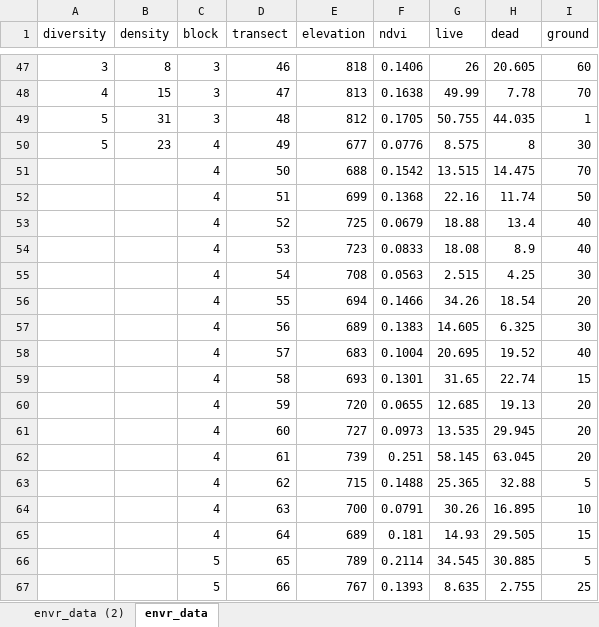
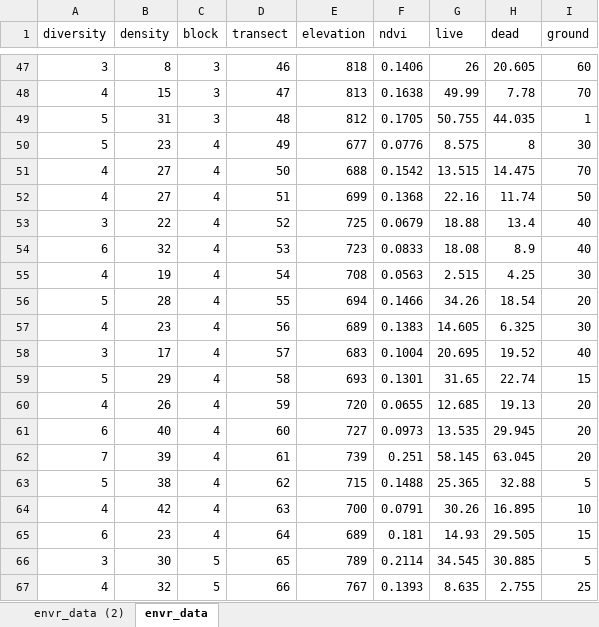
Before and after one commit to jatmasphere/Model-Selection, an Excel workbook: data/grass_data.xlsx, sheet envr_data, drawn as a sheet; only a part is shown, gaps mark what is left out; values as stored, in another font and other column widths than the file's, no borders; the diff covers the shown part only; the diff names each change by its address in the sheet, - before the commit and + after, or states it on an @@ line.

Commit message:
Cleaning up formatting, done with density portion

```diff
--- a/data/grass_data.xlsx (sheet envr_data)
+++ b/data/grass_data.xlsx (sheet envr_data)
-A51:A52 (diversity): (empty)
+A51:A52 (diversity): 4
-B51:B52 (density): (empty)
+B51:B52 (density): 27
-A53 (diversity): (empty)
+A53 (diversity): 3
-B53 (density): (empty)
+B53 (density): 22
-A54 (diversity): (empty)
+A54 (diversity): 6
-B54 (density): (empty)
+B54 (density): 32
-A55 (diversity): (empty)
+A55 (diversity): 4
-B55 (density): (empty)
+B55 (density): 19
-A56 (diversity): (empty)
+A56 (diversity): 5
-B56 (density): (empty)
+B56 (density): 28
-A57 (diversity): (empty)
+A57 (diversity): 4
-B57 (density): (empty)
+B57 (density): 23
-A58 (diversity): (empty)
+A58 (diversity): 3
-B58 (density): (empty)
+B58 (density): 17
-A59 (diversity): (empty)
+A59 (diversity): 5
-B59 (density): (empty)
+B59 (density): 29
-A60 (diversity): (empty)
+A60 (diversity): 4
-B60 (density): (empty)
+B60 (density): 26
-A61 (diversity): (empty)
+A61 (diversity): 6
-B61 (density): (empty)
+B61 (density): 40
-A62 (diversity): (empty)
+A62 (diversity): 7
-B62 (density): (empty)
+B62 (density): 39
-A63 (diversity): (empty)
+A63 (diversity): 5
-B63 (density): (empty)
+B63 (density): 38
-A64 (diversity): (empty)
+A64 (diversity): 4
-B64 (density): (empty)
+B64 (density): 42
-A65 (diversity): (empty)
+A65 (diversity): 6
-B65 (density): (empty)
+B65 (density): 23
-A66 (diversity): (empty)
+A66 (diversity): 3
-B66 (density): (empty)
+B66 (density): 30
-A67 (diversity): (empty)
+A67 (diversity): 4
-B67 (density): (empty)
+B67 (density): 32
```
Also changed, not shown: 6 edited cells elsewhere in this sheet, sheet envr_data (2), 7 other files.
